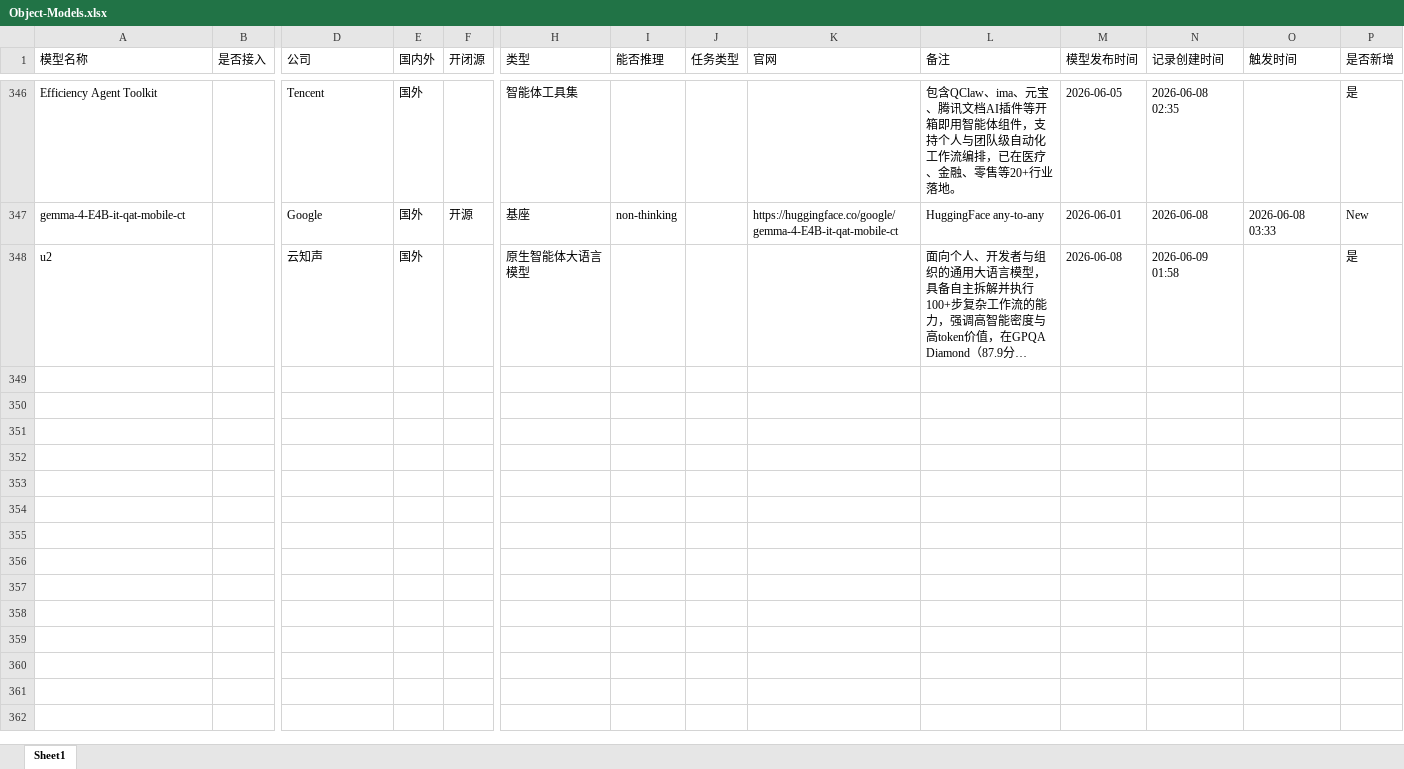
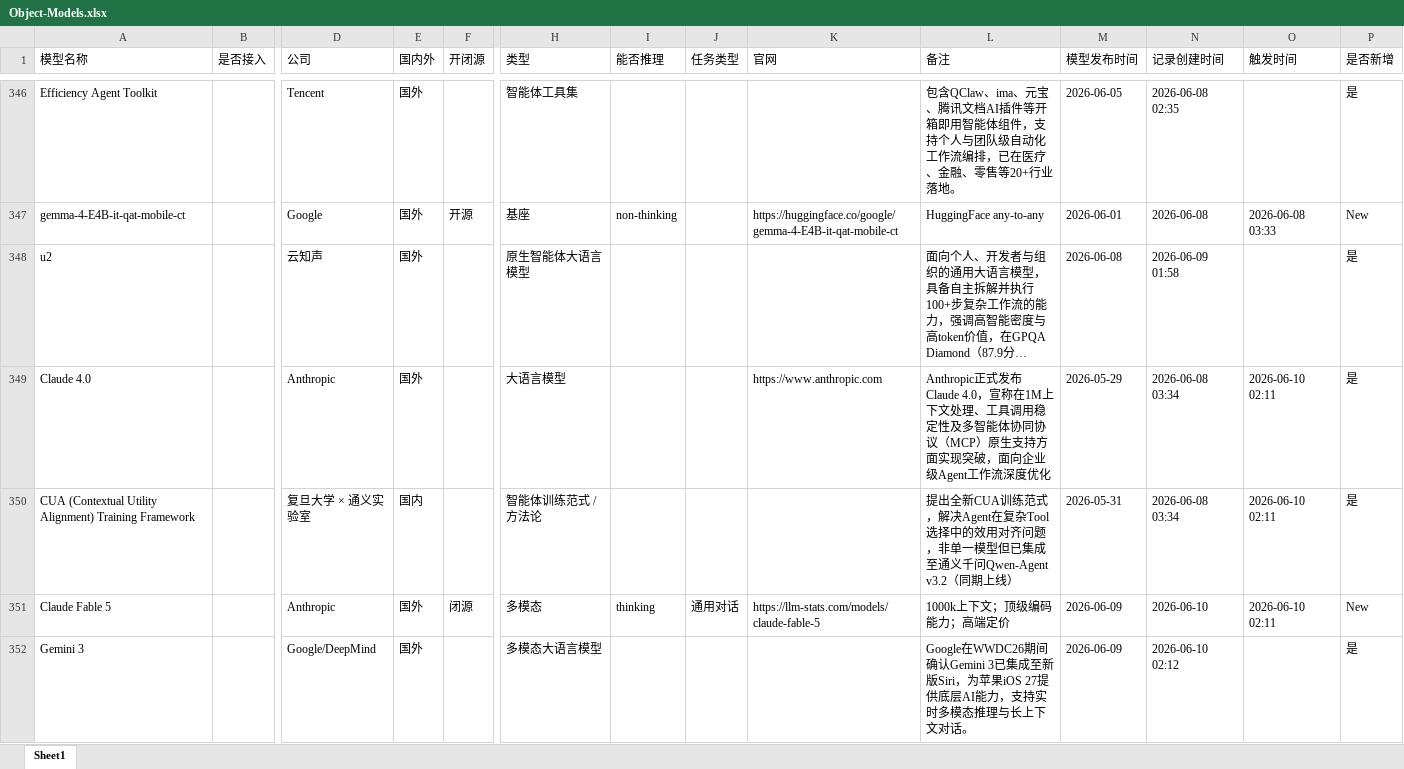
Before and after one commit to yqiu07/ai-models-tracker-site, an Excel workbook: Model_Navigate/data/Object-Models.xlsx, sheet Sheet1, drawn as a sheet; only a part is shown, gaps mark what is left out; long unchanged cells end in …; values as stored, in another font and other column widths than the file's, no borders; rows hold the shown columns only; the diff covers the shown part only; the diff names each change by its address in the sheet, - before the commit and + after, or states it on an @@ line.

```diff
--- a/Model_Navigate/data/Object-Models.xlsx (sheet Sheet1)
+++ b/Model_Navigate/data/Object-Models.xlsx (sheet Sheet1)
+row 349: Claude 4.0 |  | Anthropic | 国外 |  | 大语言模型 |  |  | https://www.anthropic.com | Anthropic正式发布Claude 4.0，宣称在1M上下文处理、工具调用稳定性及多智能体协同协议（MCP）原生支持方面实现突破，面向企业级Agent工作流深度优化 | 2026-05-29 | 2026-06-08 03:34 | 2026-06-10 02:11 | 是
+row 350: CUA (Contextual Utility Alignment) Training Framework |  | 复旦大学 × 通义实验室 | 国内 |  | 智能体训练范式 / 方法论 |  |  |  | 提出全新CUA训练范式，解决Agent在复杂Tool选择中的效用对齐问题，非单一模型但已集成至通义千问Qwen-Agent v3.2（同期上线） | 2026-05-31 | 2026-06-08 03:34 | 2026-06-10 02:11 | 是
+row 351: Claude Fable 5 |  | Anthropic | 国外 | 闭源 | 多模态 | thinking | 通用对话 | https://llm-stats.com/models/claude-fable-5 | 1000k上下文；顶级编码能力；高端定价 | 2026-06-09 | 2026-06-10 | 2026-06-10 02:11 | New
+row 352: Gemini 3 |  | Google/DeepMind | 国外 |  | 多模态大语言模型 |  |  |  | Google在WWDC26期间确认Gemini 3已集成至新版Siri，为苹果iOS 27提供底层AI能力，支持实时多模态推理与长上下文对话。 | 2026-06-09 | 2026-06-10 02:12 |  | 是
```
Also changed, not shown: 3 added rows elsewhere in this sheet, Model_Navigate/data/Object-Models-Updated.xlsx, 12 other files.
